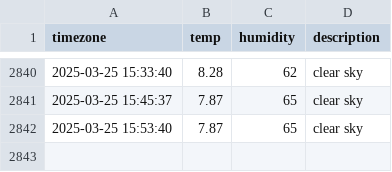
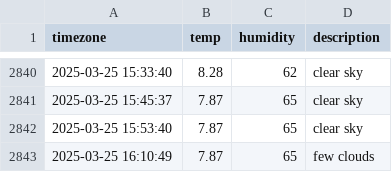
Before and after one commit to SuHyun63/seoul-weather, a CSV file: seoul_weather.csv, drawn as a sheet; only a part is shown, gaps mark what is left out; the diff names each change by its address in the sheet, - before the commit and + after, or states it on an @@ line.

```diff
--- a/seoul_weather.csv
+++ b/seoul_weather.csv
+row 2843: 2025-03-25 16:10:49 | 7.87 | 65 | few clouds
```
